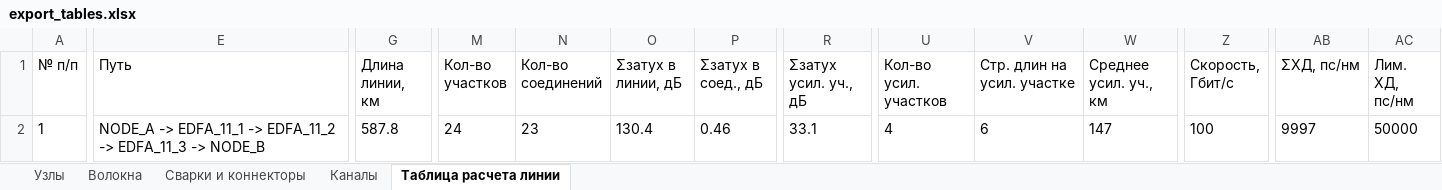
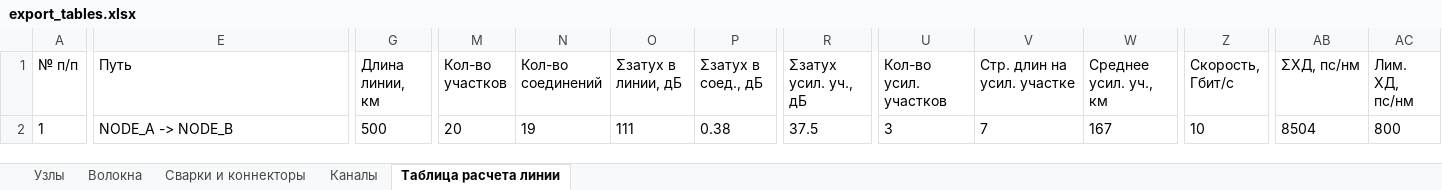
Before and after one commit to dimAMaKSIM0v/dwdm-sim-diplom, an Excel workbook: export_tables.xlsx, sheet Таблица расчета линии, drawn as a sheet; only a part is shown, gaps mark what is left out; values as stored, in another font and other column widths than the file's, no borders; the diff covers the shown part only; the diff names each change by its address in the sheet, - before the commit and + after, or states it on an @@ line.

```diff
--- a/export_tables.xlsx (sheet Таблица расчета линии)
+++ b/export_tables.xlsx (sheet Таблица расчета линии)
-E2 (Путь): NODE_A -> EDFA_11_1 -> EDFA_11_2 -> EDFA_11_3 -> NODE_B
+E2 (Путь): NODE_A -> NODE_B
-G2 (Длина линии, км): 587.8
+G2 (Длина линии, км): 500
-M2 (Кол-во участков): 24
+M2 (Кол-во участков): 20
-N2 (Кол-во соединений): 23
+N2 (Кол-во соединений): 19
-O2 (Σзатух в линии, дБ): 130.4
+O2 (Σзатух в линии, дБ): 111
-P2 (Σзатух в соед., дБ): 0.46
+P2 (Σзатух в соед., дБ): 0.38
-R2 (Σзатух усил. уч., дБ): 33.1
+R2 (Σзатух усил. уч., дБ): 37.5
-U2 (Кол-во усил. участков): 4
+U2 (Кол-во усил. участков): 3
-V2 (Стр. длин на усил. участке): 6
+V2 (Стр. длин на усил. участке): 7
-W2 (Среднее усил. уч., км): 147
+W2 (Среднее усил. уч., км): 167
-Z2 (Скорость, Гбит/с): 100
+Z2 (Скорость, Гбит/с): 10
-AB2 (ΣХД, пс/нм): 9997
+AB2 (ΣХД, пс/нм): 8504
-AC2 (Лим. ХД, пс/нм): 50000
+AC2 (Лим. ХД, пс/нм): 800
```
Also changed, not shown: 4 edited cells elsewhere in this sheet, sheet Сварки и коннекторы, sheet Волокна, sheet Узлы, sheet Каналы, 1 other file.
